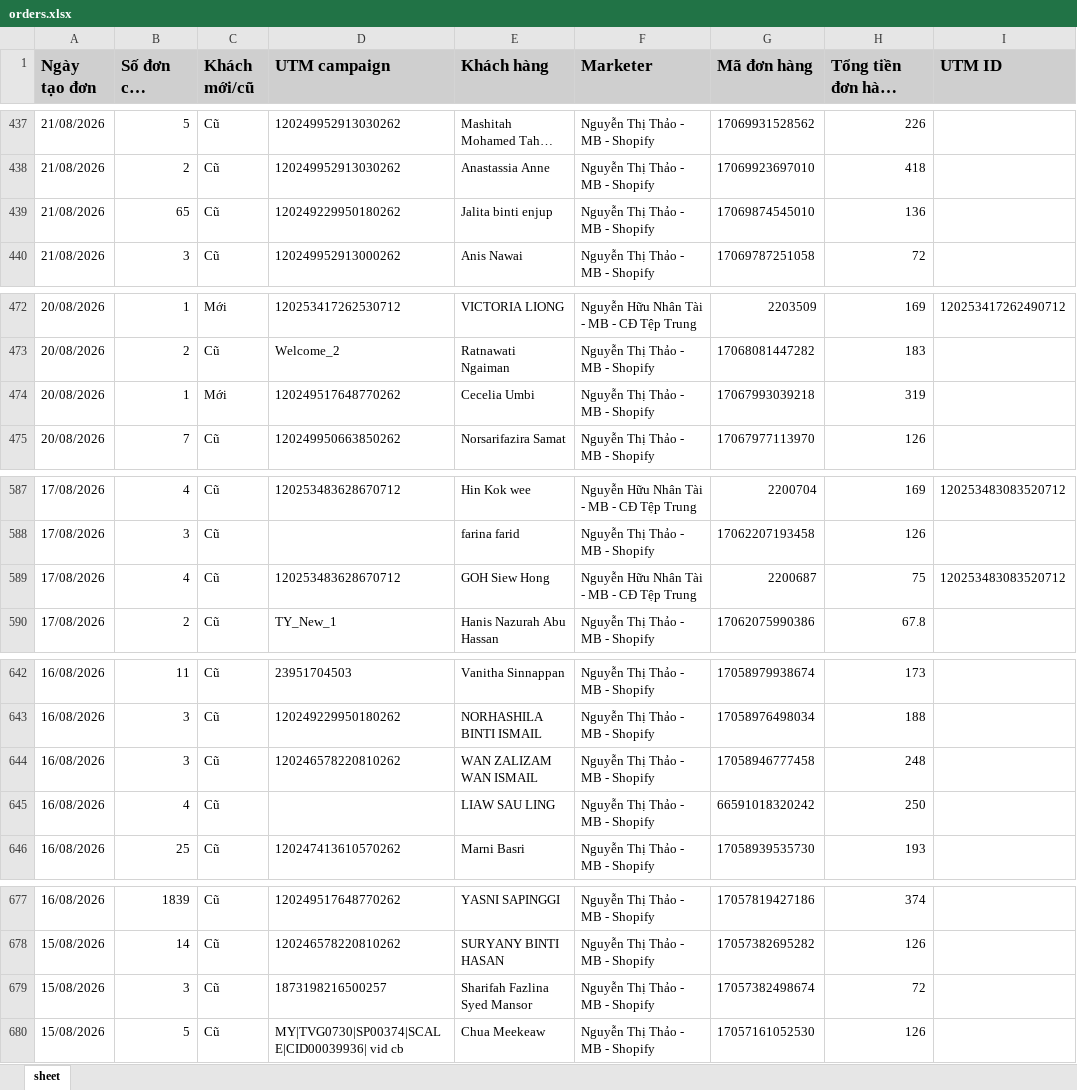
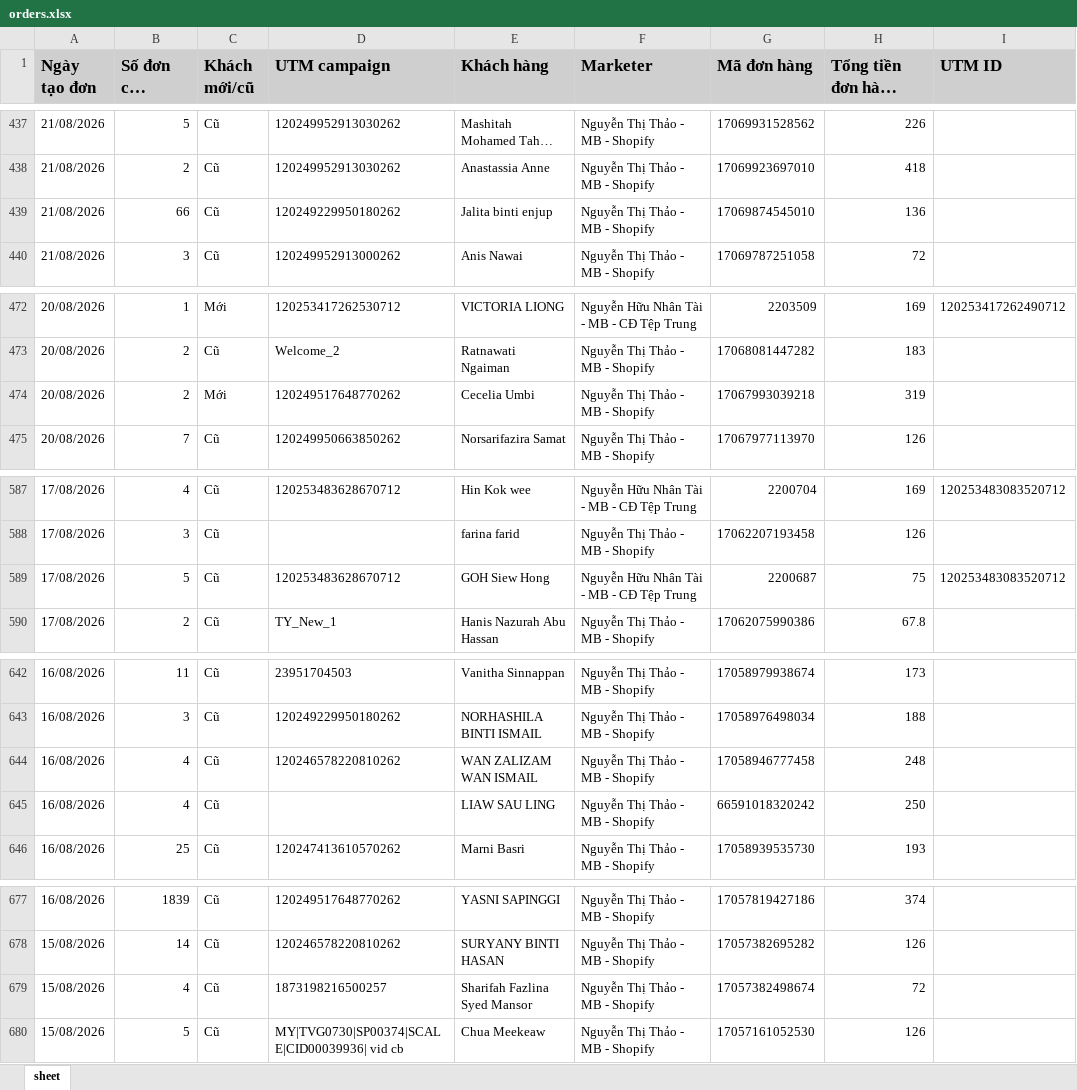
Before and after one commit to NHNT1001/data, an Excel workbook: orders.xlsx, sheet sheet, drawn as a sheet; only a part is shown, gaps mark what is left out; long unchanged cells end in …; values as stored, in another font and other column widths than the file's, no borders; the diff covers the shown part only; the diff names each change by its address in the sheet, - before the commit and + after, or states it on an @@ line.

```diff
--- a/orders.xlsx (sheet sheet)
+++ b/orders.xlsx (sheet sheet)
-B439 (Số đơn của khách): 65
+B439 (Số đơn của khách): 66
-B474 (Số đơn của khách): 1
+B474 (Số đơn của khách): 2
-B589 (Số đơn của khách): 4
+B589 (Số đơn của khách): 5
-B644 (Số đơn của khách): 3
+B644 (Số đơn của khách): 4
-B679 (Số đơn của khách): 3
+B679 (Số đơn của khách): 4
```
Also changed, not shown: 10 edited cells elsewhere in this sheet.
